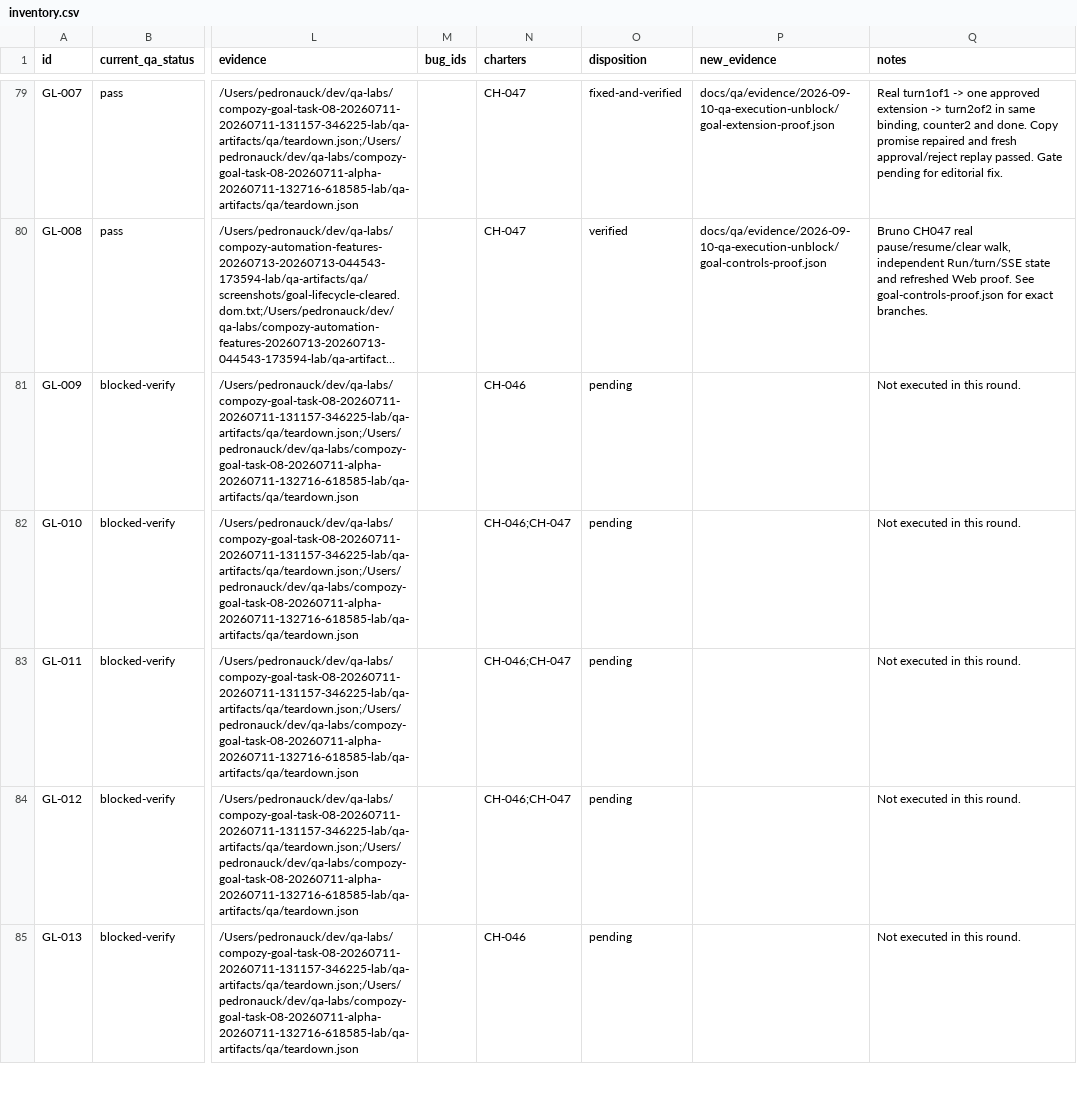
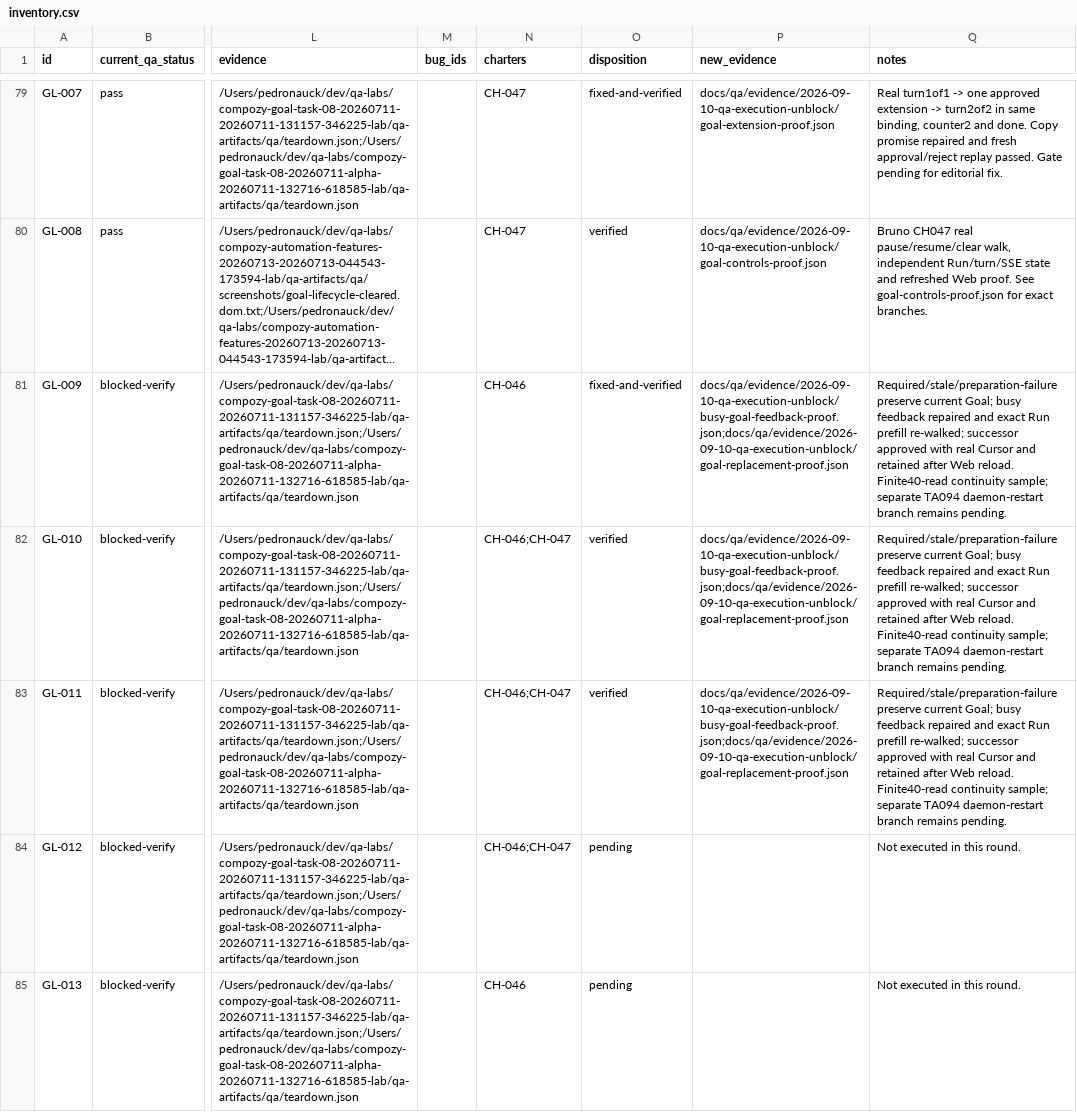
Before and after one commit to compozy/compozy, a CSV file: docs/qa/reports/2026-09-10-qa-execution-unblock/inventory.csv, drawn as a sheet; only a part is shown, gaps mark what is left out; long unchanged cells end in …; the diff names each change by its address in the sheet, - before the commit and + after, or states it on an @@ line.

Commit message:
fix: preserve Goal replacement feedback during active turns
Retain typed Goal failures in the busy prompt adapter and publish their
result to the existing session feedback and scoped Goal cache. Keep failed
sends rejected so their drafts remain available.

Fixes BUG-20260911-busy-goal-replacement-feedback. Canonical regressions,
real Cursor Grok 4.6 High Fast replacement replay, and make gate pass.

```diff
--- a/docs/qa/reports/2026-09-10-qa-execution-unblock/inventory.csv
+++ b/docs/qa/reports/2026-09-10-qa-execution-unblock/inventory.csv
-O81 (disposition): pending
+O81 (disposition): fixed-and-verified
-P81:P83 (new_evidence): (empty)
+P81:P83 (new_evidence): docs/qa/evidence/2026-09-10-qa-execution-unblock/busy-goal-feedback-proof.json;docs/qa/evidence/2026-09-10-qa-execution-unblock/goal-replacement-proof.json
-Q81:Q83 (notes): Not executed in this round.
+Q81:Q83 (notes): Required/stale/preparation-failure preserve current Goal; busy feedback repaired and exact Run prefill re-walked; successor approved with real Cursor and retained after Web reload. Finite40-read continuity sample; separate TA094 daemon-restart branch remains pending.
-O82:O83 (disposition): pending
+O82:O83 (disposition): verified
```
Also changed, not shown: 13 other files.
